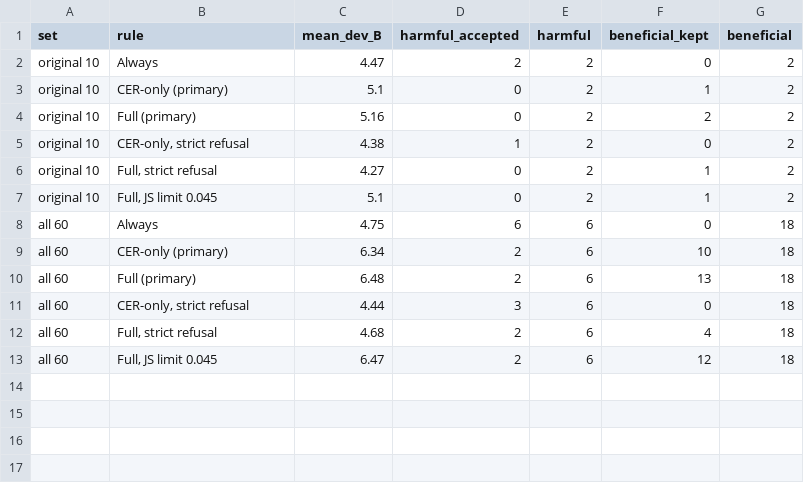
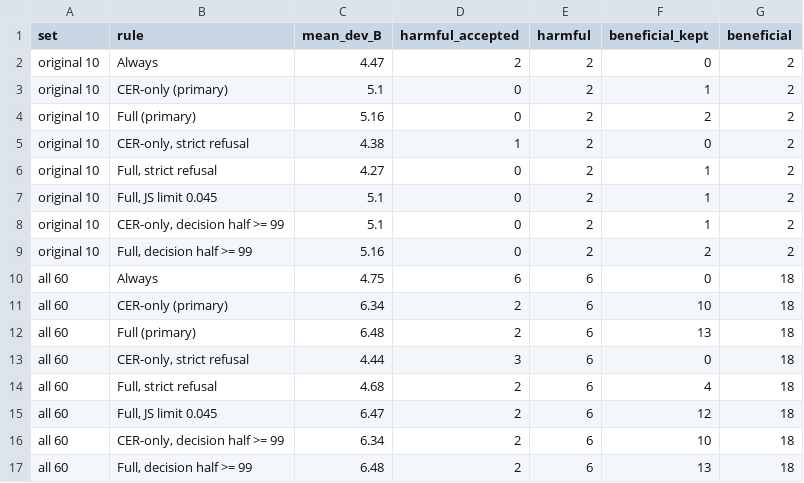
Before and after one commit to kewe1R3N/when-not-to-recalibrate, a CSV file: results/TS_tie_sensitivity.csv, drawn as a sheet.

```diff
--- a/results/TS_tie_sensitivity.csv
+++ b/results/TS_tie_sensitivity.csv
@@ -7,2 +7,4 @@ original 10,"Full, strict refusal",4.27,0,2,1,2
 original 10,"Full, JS limit 0.045",5.1,0,2,1,2
+original 10,"CER-only, decision half >= 99",5.1,0,2,1,2
+original 10,"Full, decision half >= 99",5.16,0,2,2,2
 all 60,Always,4.75,6,6,0,18
@@ -13 +15,3 @@ all 60,"Full, strict refusal",4.68,2,6,4,18
 all 60,"Full, JS limit 0.045",6.47,2,6,12,18
+all 60,"CER-only, decision half >= 99",6.34,2,6,10,18
+all 60,"Full, decision half >= 99",6.48,2,6,13,18
```
Also changed, not shown: 1 other file.
